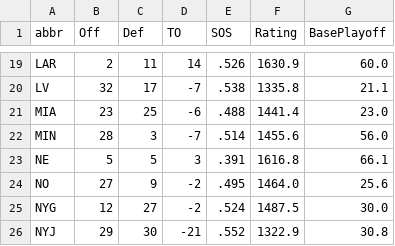
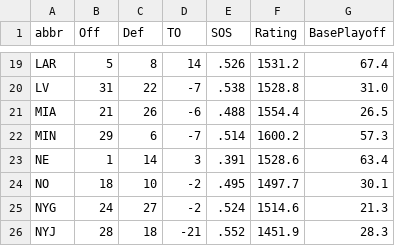
Before and after one commit to redaxelnos/nfl-success-map, a CSV file: team_rankings.csv, drawn as a sheet; only a part is shown, gaps mark what is left out; the diff covers the shown part only; the diff names each change by its address in the sheet, - before the commit and + after, or states it on an @@ line.

```diff
--- a/team_rankings.csv
+++ b/team_rankings.csv
-B19 (Off): 2
+B19 (Off): 5
-C19 (Def): 11
+C19 (Def): 8
-F19 (Rating): 1630.9
+F19 (Rating): 1531.2
-G19 (BasePlayoff): 60.0
+G19 (BasePlayoff): 67.4
-B20 (Off): 32
+B20 (Off): 31
-C20 (Def): 17
+C20 (Def): 22
-F20 (Rating): 1335.8
+F20 (Rating): 1528.8
-G20 (BasePlayoff): 21.1
+G20 (BasePlayoff): 31.0
-B21 (Off): 23
+B21 (Off): 21
-C21 (Def): 25
+C21 (Def): 26
-F21 (Rating): 1441.4
+F21 (Rating): 1554.4
-G21 (BasePlayoff): 23.0
+G21 (BasePlayoff): 26.5
-B22 (Off): 28
+B22 (Off): 29
-C22 (Def): 3
+C22 (Def): 6
-F22 (Rating): 1455.6
+F22 (Rating): 1600.2
-G22 (BasePlayoff): 56.0
+G22 (BasePlayoff): 57.3
-B23 (Off): 5
+B23 (Off): 1
-C23 (Def): 5
+C23 (Def): 14
-F23 (Rating): 1616.8
+F23 (Rating): 1528.6
-G23 (BasePlayoff): 66.1
+G23 (BasePlayoff): 63.4
-B24 (Off): 27
+B24 (Off): 18
-C24 (Def): 9
+C24 (Def): 10
-F24 (Rating): 1464.0
+F24 (Rating): 1497.7
-G24 (BasePlayoff): 25.6
+G24 (BasePlayoff): 30.1
-B25 (Off): 12
+B25 (Off): 24
-F25 (Rating): 1487.5
+F25 (Rating): 1514.6
-G25 (BasePlayoff): 30.0
+G25 (BasePlayoff): 21.3
-B26 (Off): 29
+B26 (Off): 28
-C26 (Def): 30
+C26 (Def): 18
-F26 (Rating): 1322.9
+F26 (Rating): 1451.9
-G26 (BasePlayoff): 30.8
+G26 (BasePlayoff): 28.3
```
Also changed, not shown: 90 edited cells elsewhere in this file, 2 other files.
